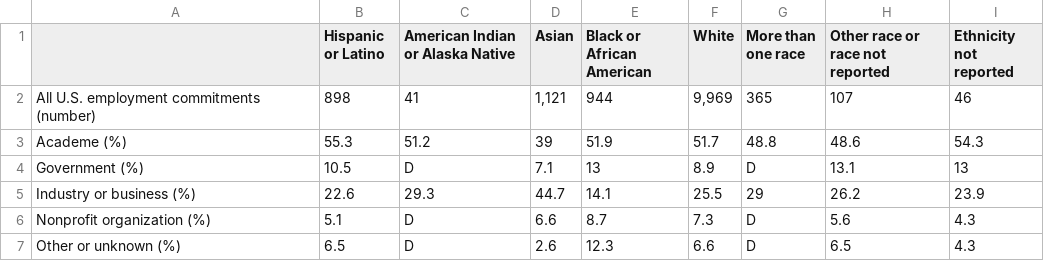
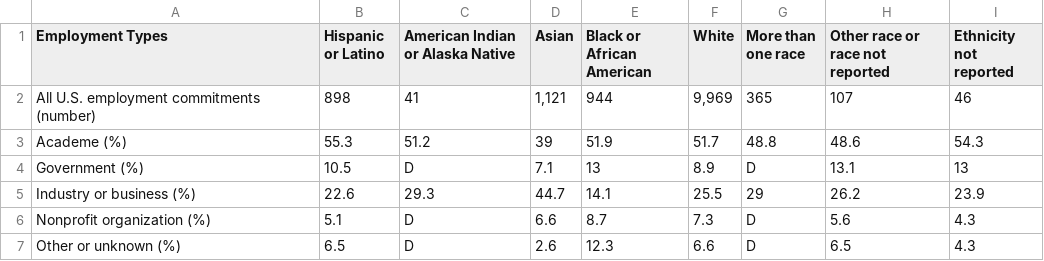
Before and after one commit to puzeng/BIOSTAT823_FALL21_Pu, a CSV file: data/Employment_race_2017.csv, drawn as a sheet.

Commit message:
Update Employment_race_2017.csv

```diff
--- a/data/Employment_race_2017.csv
+++ b/data/Employment_race_2017.csv
@@ -1,2 +1,2 @@
-,Hispanic or Latino,American Indian or Alaska Native,Asian,Black or African American,White,More than one race,Other race or race not reported,Ethnicity not reported
+Employment Types,Hispanic or Latino,American Indian or Alaska Native,Asian,Black or African American,White,More than one race,Other race or race not reported,Ethnicity not reported
 All U.S. employment commitments (number),898,41,"1,121",944,"9,969",365,107,46
```
